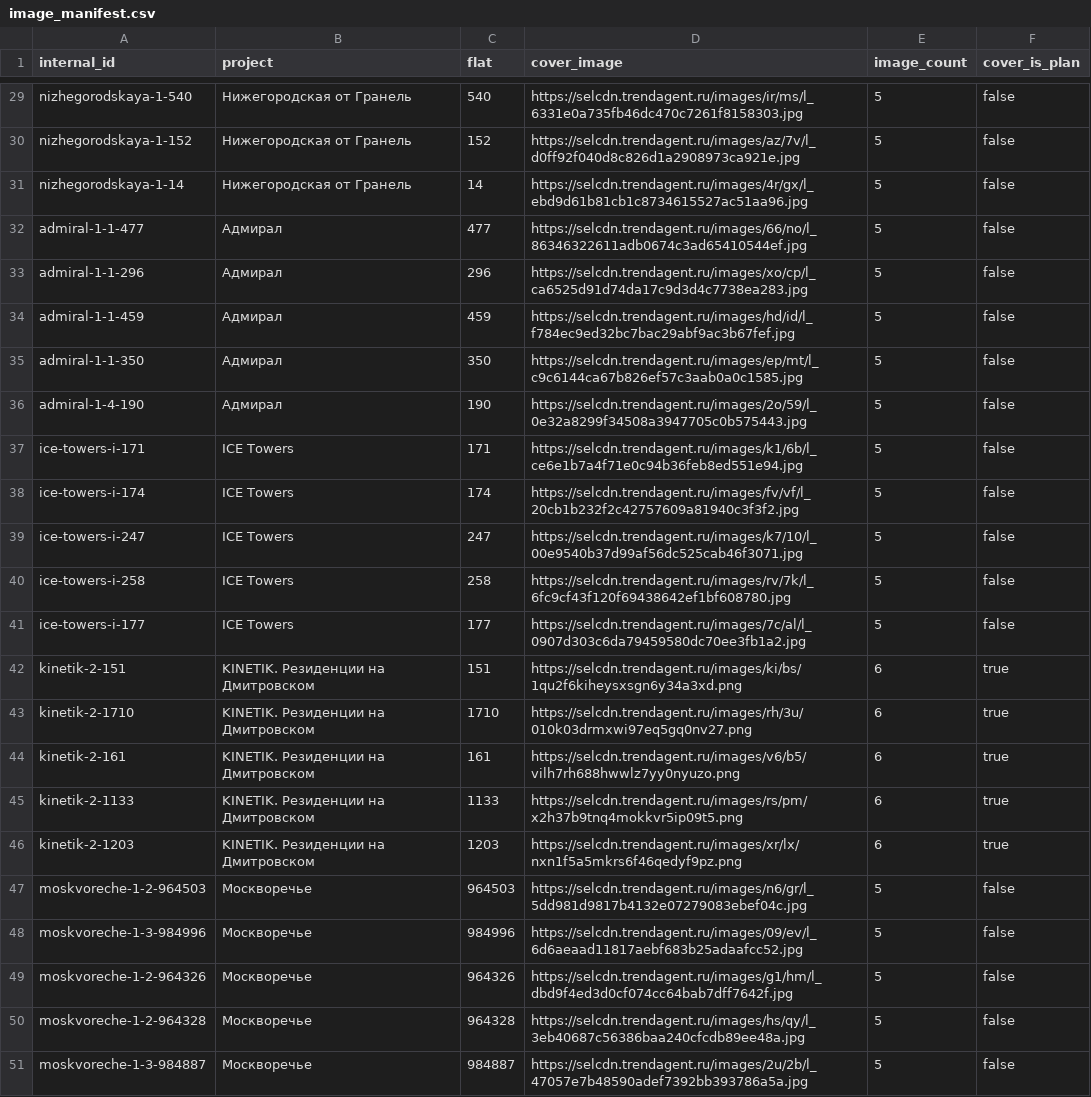
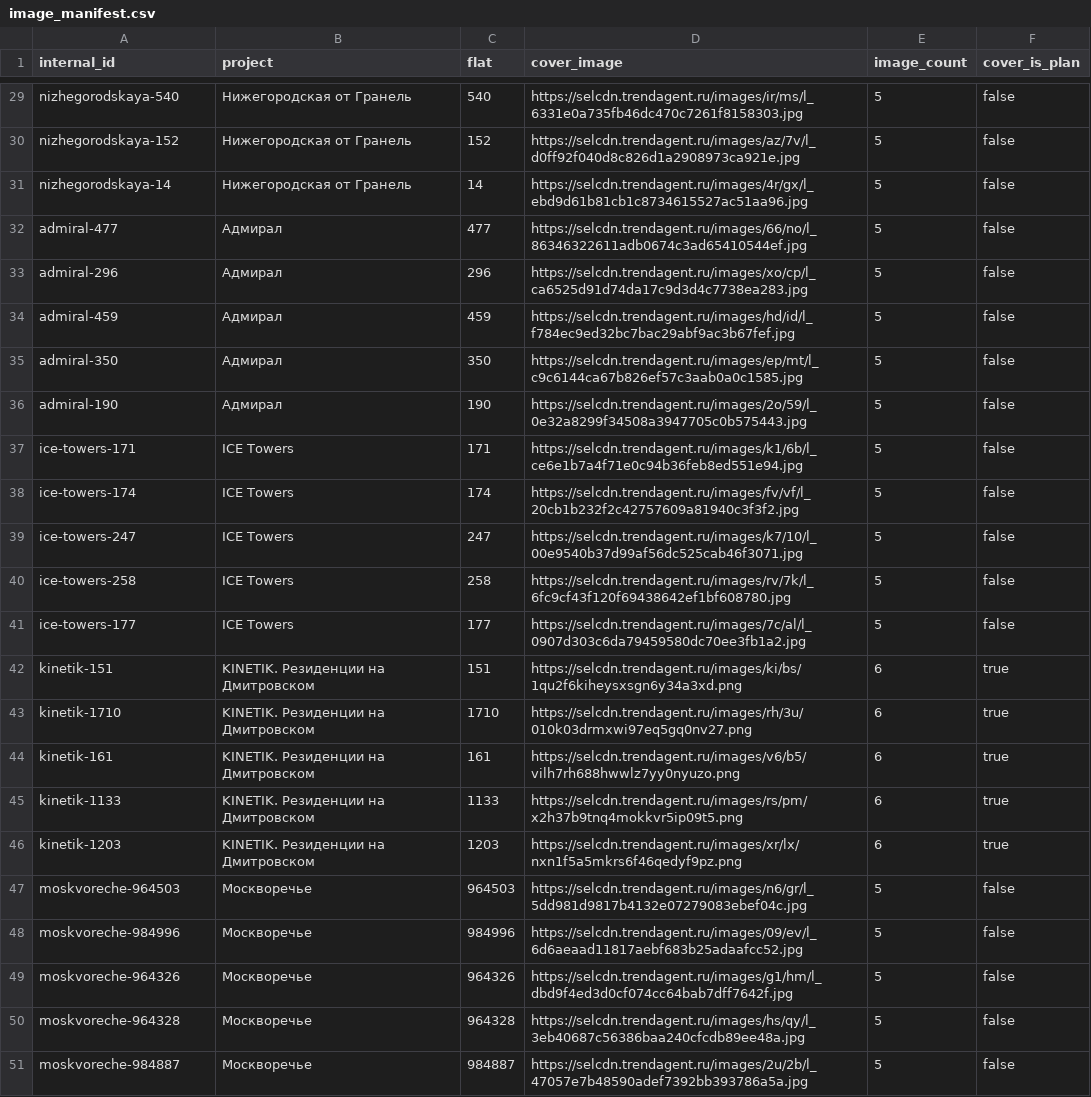
Before and after one commit to AVA7777/lidle-feed-50, a CSV file: image_manifest.csv, drawn as a sheet; only a part is shown, gaps mark what is left out; the diff covers the shown part only; the diff names each change by its address in the sheet, - before the commit and + after, or states it on an @@ line.

```diff
--- a/image_manifest.csv
+++ b/image_manifest.csv
-A29 (internal_id): nizhegorodskaya-1-540
+A29 (internal_id): nizhegorodskaya-540
-A30 (internal_id): nizhegorodskaya-1-152
+A30 (internal_id): nizhegorodskaya-152
-A31 (internal_id): nizhegorodskaya-1-14
+A31 (internal_id): nizhegorodskaya-14
-A32 (internal_id): admiral-1-1-477
+A32 (internal_id): admiral-477
-A33 (internal_id): admiral-1-1-296
+A33 (internal_id): admiral-296
-A34 (internal_id): admiral-1-1-459
+A34 (internal_id): admiral-459
-A35 (internal_id): admiral-1-1-350
+A35 (internal_id): admiral-350
-A36 (internal_id): admiral-1-4-190
+A36 (internal_id): admiral-190
-A37 (internal_id): ice-towers-i-171
+A37 (internal_id): ice-towers-171
-A38 (internal_id): ice-towers-i-174
+A38 (internal_id): ice-towers-174
-A39 (internal_id): ice-towers-i-247
+A39 (internal_id): ice-towers-247
-A40 (internal_id): ice-towers-i-258
+A40 (internal_id): ice-towers-258
-A41 (internal_id): ice-towers-i-177
+A41 (internal_id): ice-towers-177
-A42 (internal_id): kinetik-2-151
+A42 (internal_id): kinetik-151
-A43 (internal_id): kinetik-2-1710
+A43 (internal_id): kinetik-1710
-A44 (internal_id): kinetik-2-161
+A44 (internal_id): kinetik-161
-A45 (internal_id): kinetik-2-1133
+A45 (internal_id): kinetik-1133
-A46 (internal_id): kinetik-2-1203
+A46 (internal_id): kinetik-1203
-A47 (internal_id): moskvoreche-1-2-964503
+A47 (internal_id): moskvoreche-964503
-A48 (internal_id): moskvoreche-1-3-984996
+A48 (internal_id): moskvoreche-984996
-A49 (internal_id): moskvoreche-1-2-964326
+A49 (internal_id): moskvoreche-964326
-A50 (internal_id): moskvoreche-1-2-964328
+A50 (internal_id): moskvoreche-964328
-A51 (internal_id): moskvoreche-1-3-984887
+A51 (internal_id): moskvoreche-984887
```
Also changed, not shown: 27 edited cells elsewhere in this file, lots.csv, 2 other files.
